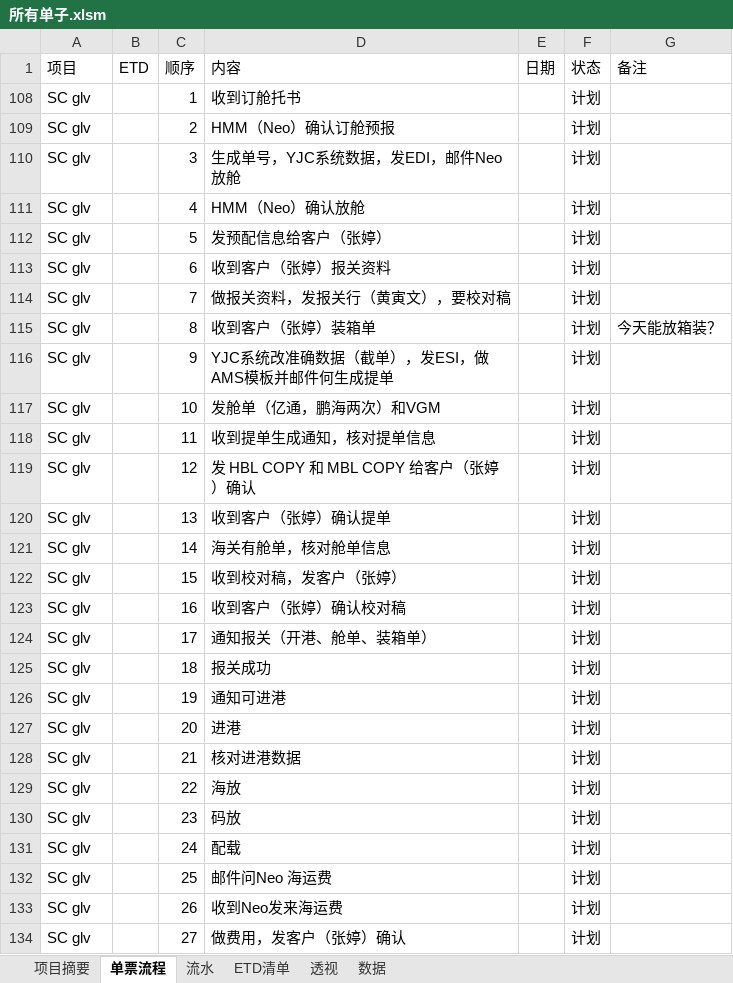
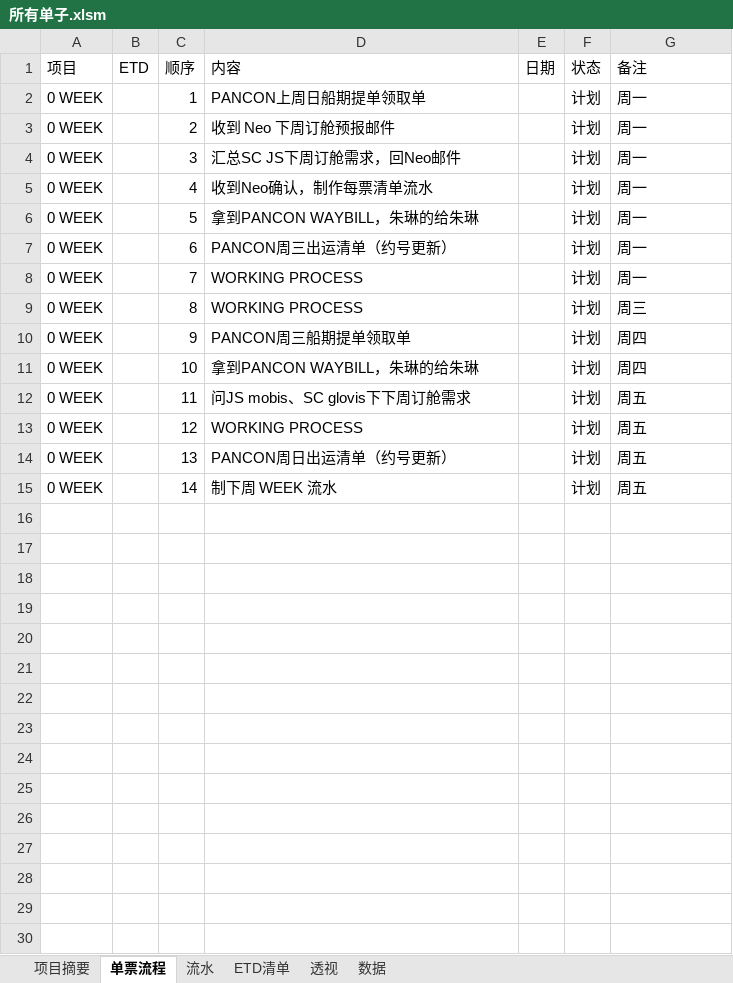
Before and after one commit to ColorfullyZhang/rang, an Excel workbook: yjc/所有单子.xlsm, sheet 单票流程, drawn as a sheet; only a part is shown; values as stored, in another font and other column widths than the file's, no borders; table styles not drawn; removed rows and columns are numbered as before the commit, all else as after; the diff covers the shown part only; the diff names each change by its address in the sheet, - before the commit and + after, or states it on an @@ line.

```diff
--- a/yjc/所有单子.xlsm (sheet 单票流程)
+++ b/yjc/所有单子.xlsm (sheet 单票流程)
-A2:A15 (项目): SC glv
+A2:A15 (项目): 0 WEEK
-D2 (内容): 收到订舱托书
+D2 (内容): PANCON上周日船期提单领取单
-G2:G8 (备注): (empty)
+G2:G8 (备注): 周一
-D3 (内容): HMM（Neo）确认订舱预报
+D3 (内容): 收到 Neo 下周订舱预报邮件
-D4 (内容): 生成单号，YJC系统数据，发EDI，邮件Neo放舱
+D4 (内容): 汇总SC JS下周订舱需求，回Neo邮件
-D5 (内容): HMM（Neo）确认放舱
+D5 (内容): 收到Neo确认，制作每票清单流水
-D6 (内容): 发预配信息给客户（张婷）
+D6 (内容): 拿到PANCON WAYBILL，朱琳的给朱琳
-D7 (内容): 收到客户（张婷）报关资料
+D7 (内容): PANCON周三出运清单（约号更新）
-D8 (内容): 做报关资料，发报关行（黄寅文），要校对稿
+D8 (内容): WORKING PROCESS
-D9 (内容): 收到客户（张婷）装箱单
+D9 (内容): WORKING PROCESS
-G9 (备注): 今天能放箱装？
+G9 (备注): 周三
-D10 (内容): YJC系统改准确数据（截单），发ESI，做AMS模板并邮件何生成提单
+D10 (内容): PANCON周三船期提单领取单
-G10:G11 (备注): (empty)
+G10:G11 (备注): 周四
-D11 (内容): 发舱单（亿通，鹏海两次）和VGM
+D11 (内容): 拿到PANCON WAYBILL，朱琳的给朱琳
-D12 (内容): 收到提单生成通知，核对提单信息
+D12 (内容): 问JS mobis、SC glovis下下周订舱需求
-G12:G15 (备注): (empty)
+G12:G15 (备注): 周五
-D13 (内容): 发 HBL COPY 和 MBL COPY 给客户（张婷）确认
+D13 (内容): WORKING PROCESS
-D14 (内容): 收到客户（张婷）确认提单
+D14 (内容): PANCON周日出运清单（约号更新）
-D15 (内容): 海关有舱单，核对舱单信息
+D15 (内容): 制下周 WEEK 流水
@@ row 122 hidden: SC glv |  | 15 | 收到校对稿，发客户（张婷） |  | 计划 @@
@@ row 123 hidden: SC glv |  | 16 | 收到客户（张婷）确认校对稿 |  | 计划 @@
@@ row 124 hidden: SC glv |  | 17 | 通知报关（开港、舱单、装箱单） |  | 计划 @@
@@ row 125 hidden: SC glv |  | 18 | 报关成功 |  | 计划 @@
@@ row 126 hidden: SC glv |  | 19 | 通知可进港 |  | 计划 @@
@@ row 127 hidden: SC glv |  | 20 | 进港 |  | 计划 @@
@@ row 128 hidden: SC glv |  | 21 | 核对进港数据 |  | 计划 @@
@@ row 129 hidden: SC glv |  | 22 | 海放 |  | 计划 @@
@@ row 130 hidden: SC glv |  | 23 | 码放 |  | 计划 @@
@@ row 131 hidden: SC glv |  | 24 | 配载 |  | 计划 @@
@@ row 132 hidden: SC glv |  | 25 | 邮件问Neo 海运费 |  | 计划 @@
@@ row 133 hidden: SC glv |  | 26 | 收到Neo发来海运费 |  | 计划 @@
@@ row 134 hidden: SC glv |  | 27 | 做费用，发客户（张婷）确认 |  | 计划 @@
```
Also changed, not shown: 3 hidden or unhidden rows elsewhere in this sheet, sheet 数据, sheet 流水, sheet 透视, sheet ETD清单, hidden cells.
